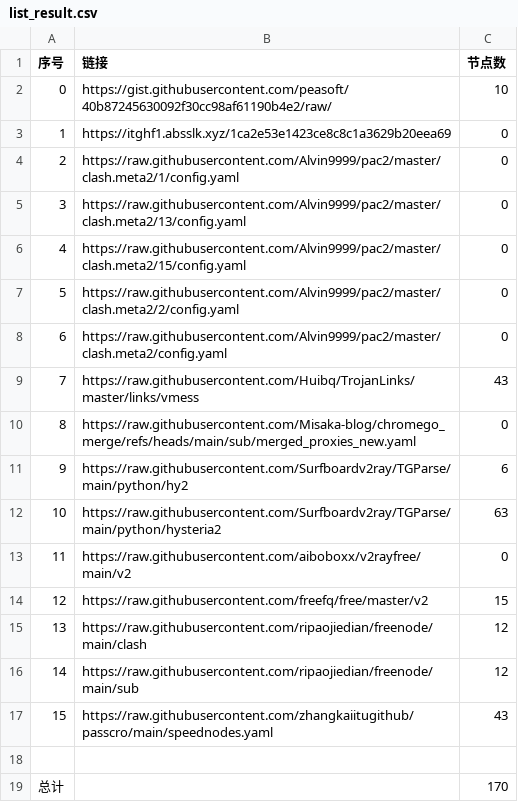
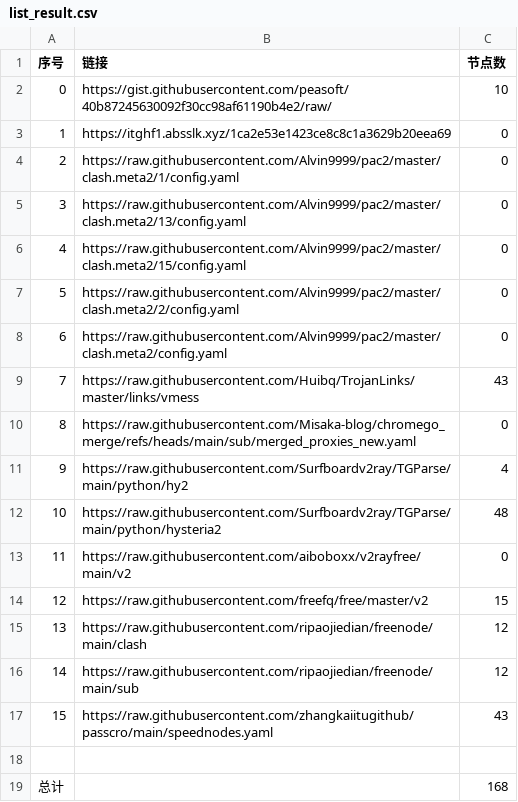
Before and after one commit to liuhtt/liuNoMoreWalls, a CSV file: list_result.csv, drawn as a sheet.

```diff
--- a/list_result.csv
+++ b/list_result.csv
@@ -10,4 +10,4 @@
 8,https://raw.githubusercontent.com/Misaka-blog/chromego_merge/refs/heads/main/sub/merged_proxies_new.yaml,0
-9,https://raw.githubusercontent.com/Surfboardv2ray/TGParse/main/python/hy2,6
-10,https://raw.githubusercontent.com/Surfboardv2ray/TGParse/main/python/hysteria2,63
+9,https://raw.githubusercontent.com/Surfboardv2ray/TGParse/main/python/hy2,4
+10,https://raw.githubusercontent.com/Surfboardv2ray/TGParse/main/python/hysteria2,48
 11,https://raw.githubusercontent.com/aiboboxx/v2rayfree/main/v2,0
@@ -18,2 +18,2 @@
 
-总计,,170
+总计,,168
```
Also changed, not shown: 9 other files.
